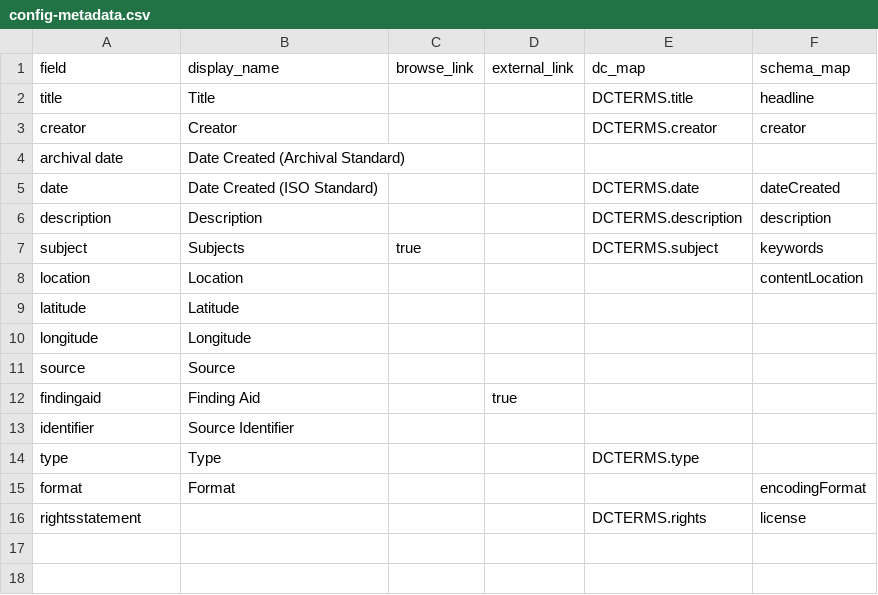
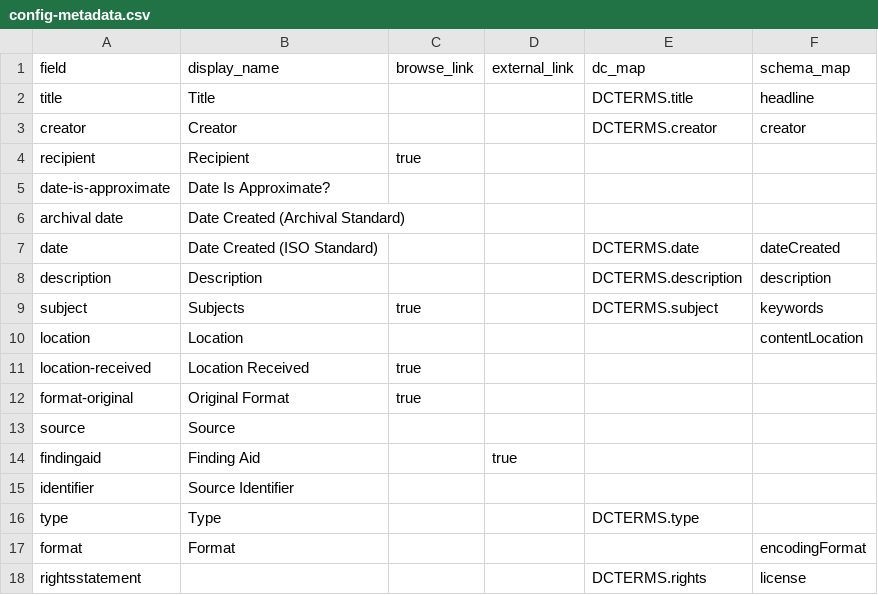
Before and after one commit to uidaholib/documents-digital-collections-template, a CSV file: _data/config-metadata.csv, drawn as a sheet; removed rows and columns are numbered as before the commit, all else as after; the diff names each change by its address in the sheet, - before the commit and + after, or states it on an @@ line.

Commit message:
migration config

```diff
--- a/_data/config-metadata.csv
+++ b/_data/config-metadata.csv
+row 4: recipient | Recipient | true
+row 5: date-is-approximate | Date Is Approximate?
-row 9: latitude | Latitude
-row 10: longitude | Longitude
+row 11: location-received | Location Received | true
+row 12: format-original | Original Format | true
```
Also changed, not shown: 11 other files.
